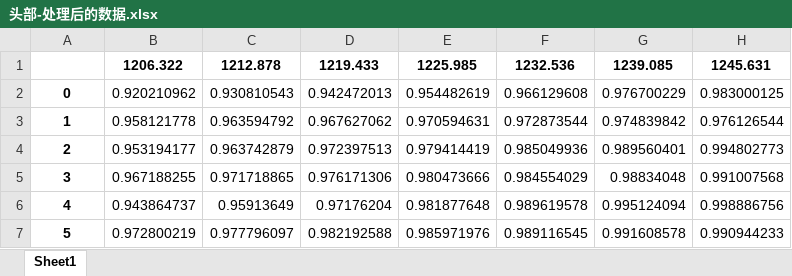
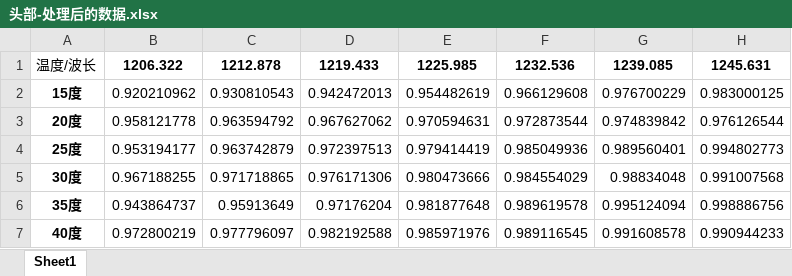
Before and after one commit to pipiliua/Biological-data-processing, an Excel workbook: 处理后的数据/头部-处理后的数据.xlsx, sheet Sheet1, drawn as a sheet; only a part is shown; values as stored, in another font and other column widths than the file's, no borders; the diff names each change by its address in the sheet, - before the commit and + after, or states it on an @@ line.

```diff
--- a/处理后的数据/头部-处理后的数据.xlsx (sheet Sheet1)
+++ b/处理后的数据/头部-处理后的数据.xlsx (sheet Sheet1)
-A1: (empty)
+A1: 温度/波长
-A2: 0
+A2: 15度
-A3: 1
+A3: 20度
-A4: 2
+A4: 25度
-A5: 3
+A5: 30度
-A6: 4
+A6: 35度
-A7: 5
+A7: 40度
```
Also changed, not shown: 处理后的数据/尾部-处理后的数据.xlsx, 处理后的数据/背部-处理后的数据.xlsx, 18 other files.
